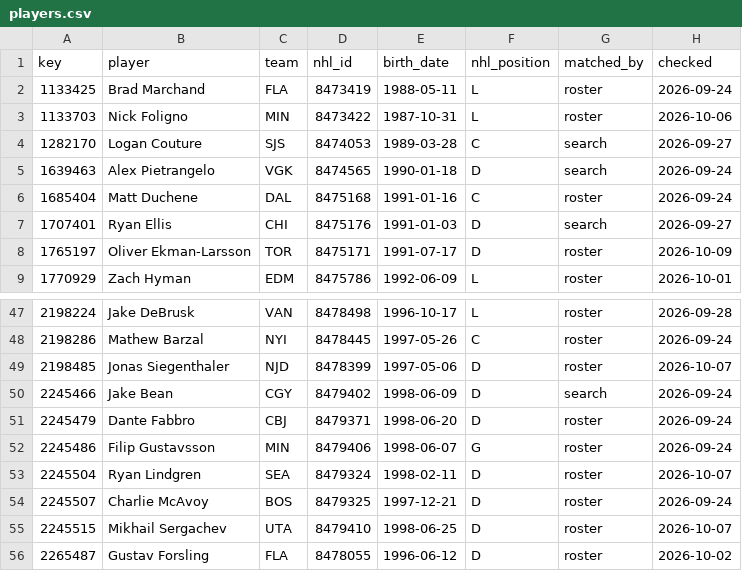
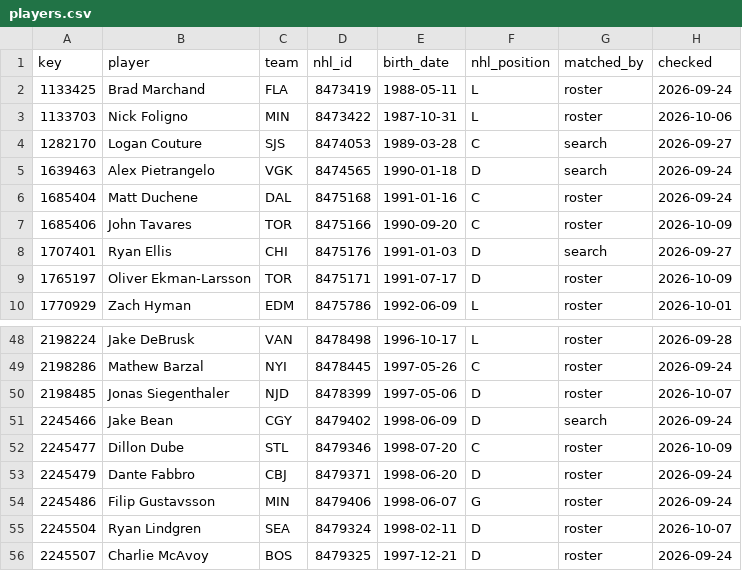
Before and after one commit to ajpayzant/NHL-Injury-Tool, a CSV file: data/nhl/players.csv, drawn as a sheet; only a part is shown, gaps mark what is left out; the shorter side is filled out with more unchanged rows.

```diff
--- a/data/nhl/players.csv
+++ b/data/nhl/players.csv
@@ -6,2 +6,3 @@ key,player,team,nhl_id,birth_date,nhl_position,matched_by,checked
 1685404,Matt Duchene,DAL,8475168,1991-01-16,C,roster,2026-09-24
+1685406,John Tavares,TOR,8475166,1990-09-20,C,roster,2026-10-09
 1707401,Ryan Ellis,CHI,8475176,1991-01-03,D,search,2026-09-27
@@ -50,2 +51,3 @@ key,player,team,nhl_id,birth_date,nhl_position,matched_by,checked
 2245466,Jake Bean,CGY,8479402,1998-06-09,D,search,2026-09-24
+2245477,Dillon Dube,STL,8479346,1998-07-20,C,roster,2026-10-09
 2245479,Dante Fabbro,CBJ,8479371,1998-06-20,D,roster,2026-09-24
```
Also changed, not shown: data/events.csv, data/injuries.csv, 3 other files.
